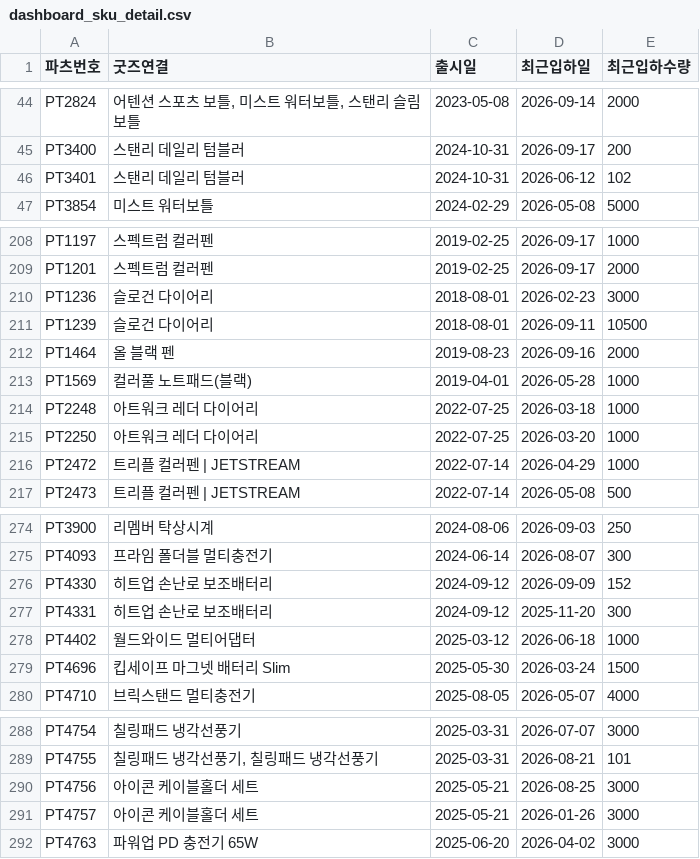
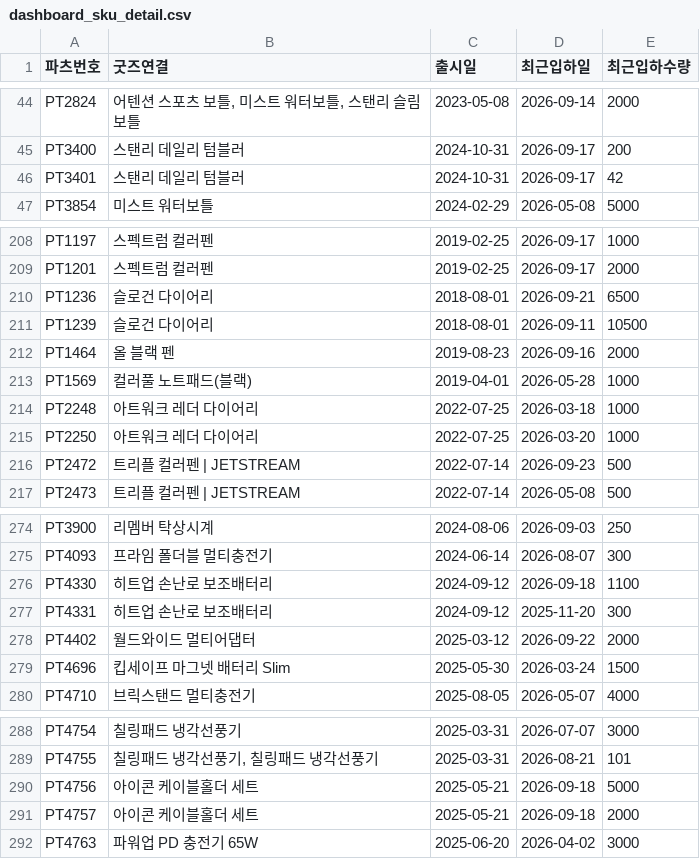
Before and after one commit to nanyounglee/SCMDASHBOARD, a CSV file: CSV_BANK/2026_W40/google_sheets/dashboard_sku_detail.csv, drawn as a sheet; only a part is shown, gaps mark what is left out; the diff covers the shown part only.

```diff
--- a/CSV_BANK/2026_W40/google_sheets/dashboard_sku_detail.csv
+++ b/CSV_BANK/2026_W40/google_sheets/dashboard_sku_detail.csv
@@ -45,3 +45,3 @@ PT2824,"어텐션 스포츠 보틀, 미스트 워터보틀, 스탠리 슬림 보
 PT3400,스탠리 데일리 텀블러,2024-10-31,2026-09-17,200
-PT3401,스탠리 데일리 텀블러,2024-10-31,2026-06-12,102
+PT3401,스탠리 데일리 텀블러,2024-10-31,2026-09-17,42
 PT3854,미스트 워터보틀,2024-02-29,2026-05-08,5000
@@ -209,3 +209,3 @@ PT1197,스펙트럼 컬러펜,2019-02-25,2026-09-17,1000
 PT1201,스펙트럼 컬러펜,2019-02-25,2026-09-17,2000
-PT1236,슬로건 다이어리,2018-08-01,2026-02-23,3000
+PT1236,슬로건 다이어리,2018-08-01,2026-09-21,6500
 PT1239,슬로건 다이어리,2018-08-01,2026-09-11,10500
@@ -215,3 +215,3 @@ PT2248,아트워크 레더 다이어리,2022-07-25,2026-03-18,1000
 PT2250,아트워크 레더 다이어리,2022-07-25,2026-03-20,1000
-PT2472,트리플 컬러펜 | JETSTREAM,2022-07-14,2026-04-29,1000
+PT2472,트리플 컬러펜 | JETSTREAM,2022-07-14,2026-09-23,500
 PT2473,트리플 컬러펜 | JETSTREAM,2022-07-14,2026-05-08,500
@@ -275,5 +275,5 @@ PT3900,리멤버 탁상시계,2024-08-06,2026-09-03,250
 PT4093,프라임 폴더블 멀티충전기,2024-06-14,2026-08-07,300
-PT4330,히트업 손난로 보조배터리,2024-09-12,2026-09-09,152
+PT4330,히트업 손난로 보조배터리,2024-09-12,2026-09-18,1100
 PT4331,히트업 손난로 보조배터리,2024-09-12,2025-11-20,300
-PT4402,월드와이드 멀티어댑터,2025-03-12,2026-06-18,1000
+PT4402,월드와이드 멀티어댑터,2025-03-12,2026-09-22,2000
 PT4696,킵세이프 마그넷 배터리 Slim,2025-05-30,2026-03-24,1500
@@ -289,4 +289,4 @@ PT4754,칠링패드 냉각선풍기,2025-03-31,2026-07-07,3000
 PT4755,"칠링패드 냉각선풍기, 칠링패드 냉각선풍기",2025-03-31,2026-08-21,101
-PT4756,아이콘 케이블홀더 세트,2025-05-21,2026-08-25,3000
-PT4757,아이콘 케이블홀더 세트,2025-05-21,2026-01-26,3000
+PT4756,아이콘 케이블홀더 세트,2025-05-21,2026-09-18,5000
+PT4757,아이콘 케이블홀더 세트,2025-05-21,2026-09-18,2000
 PT4763,파워업 PD 충전기 65W,2025-06-20,2026-04-02,3000
```
Also changed, not shown: 7 edited cells elsewhere in this file, CSV/dashboard_period_summary.csv, CSV_BANK/2026_W40/google_sheets/dashboard_sku_monthly.csv, 11 other files.
